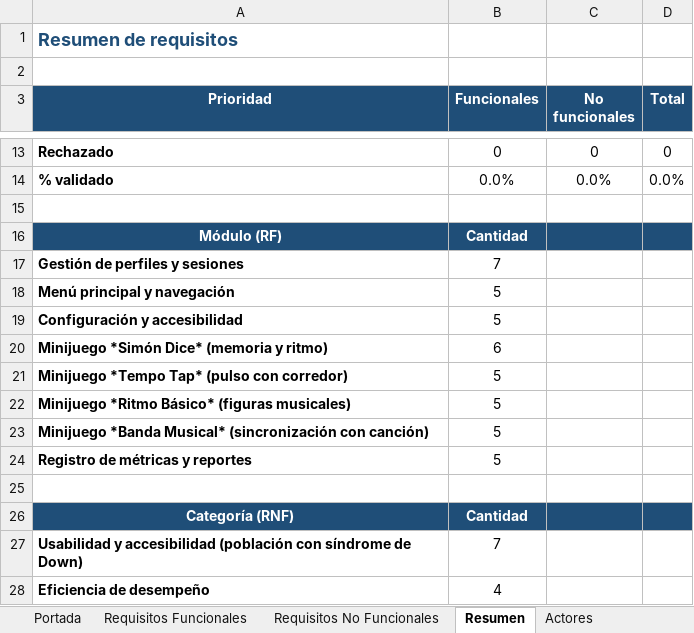
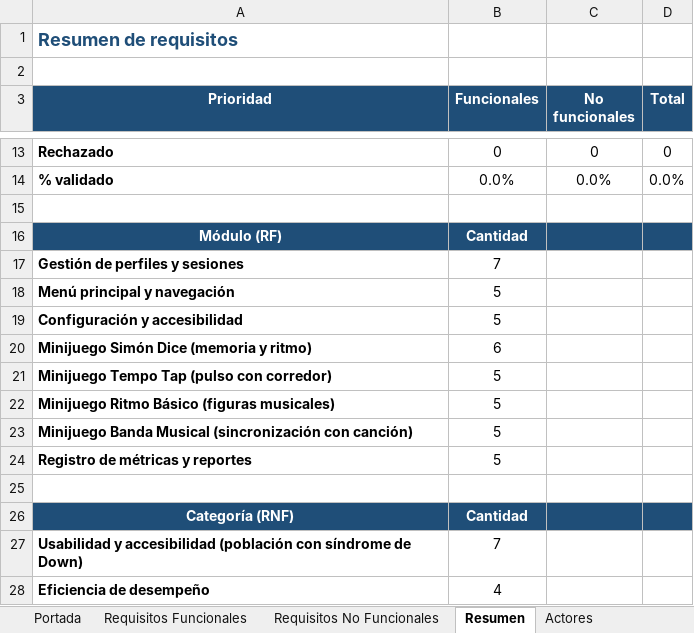
Before and after one commit to josmanm/a_tu_ritmo_repository, an Excel workbook: docs/Requisitos_A_Tu_Ritmo.xlsx, sheet Resumen, drawn as a sheet; only a part is shown, gaps mark what is left out; values as stored, in another font and other column widths than the file's, no borders; the diff names each change by its address in the sheet, - before the commit and + after, or states it on an @@ line.

```diff
--- a/docs/Requisitos_A_Tu_Ritmo.xlsx (sheet Resumen)
+++ b/docs/Requisitos_A_Tu_Ritmo.xlsx (sheet Resumen)
-A20 (Prioridad): Minijuego *Simón Dice* (memoria y ritmo)
+A20 (Prioridad): Minijuego Simón Dice (memoria y ritmo)
-A21 (Prioridad): Minijuego *Tempo Tap* (pulso con corredor)
+A21 (Prioridad): Minijuego Tempo Tap (pulso con corredor)
-A22 (Prioridad): Minijuego *Ritmo Básico* (figuras musicales)
+A22 (Prioridad): Minijuego Ritmo Básico (figuras musicales)
-A23 (Prioridad): Minijuego *Banda Musical* (sincronización con…
+A23 (Prioridad): Minijuego Banda Musical (sincronización con…
```
Also changed, not shown: sheet Requisitos Funcionales, sheet Requisitos No Funcionales.
